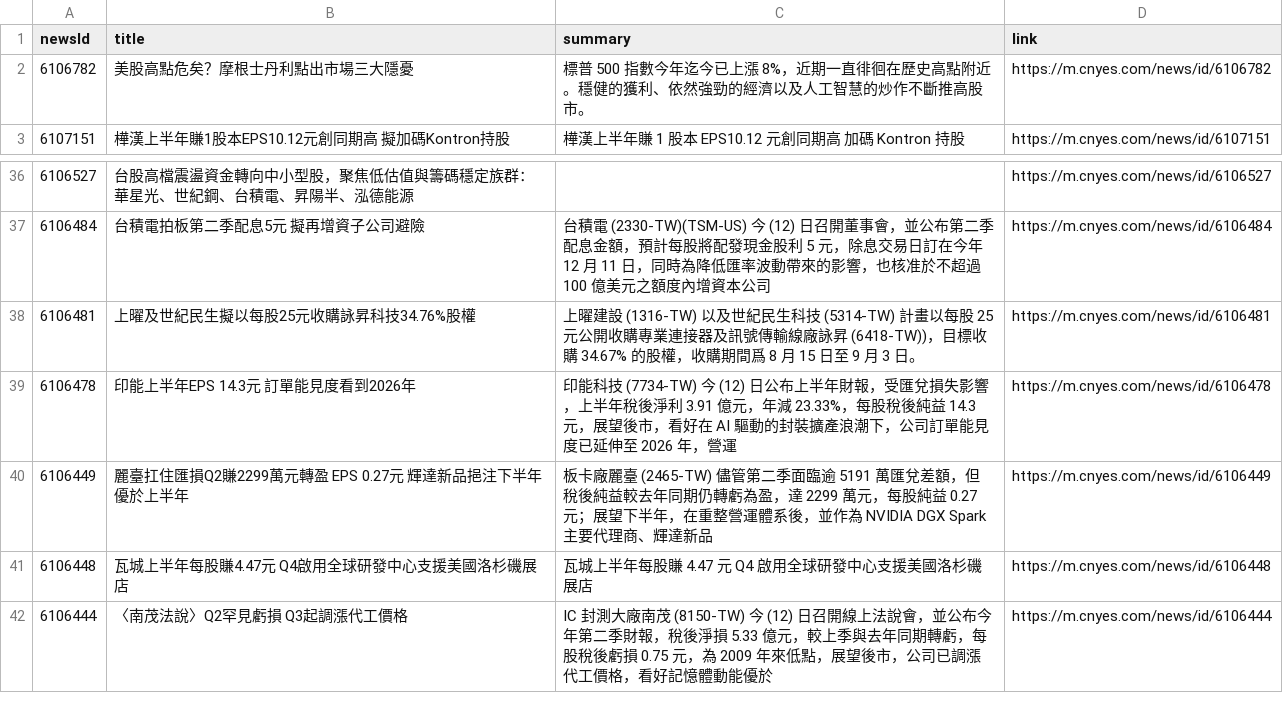
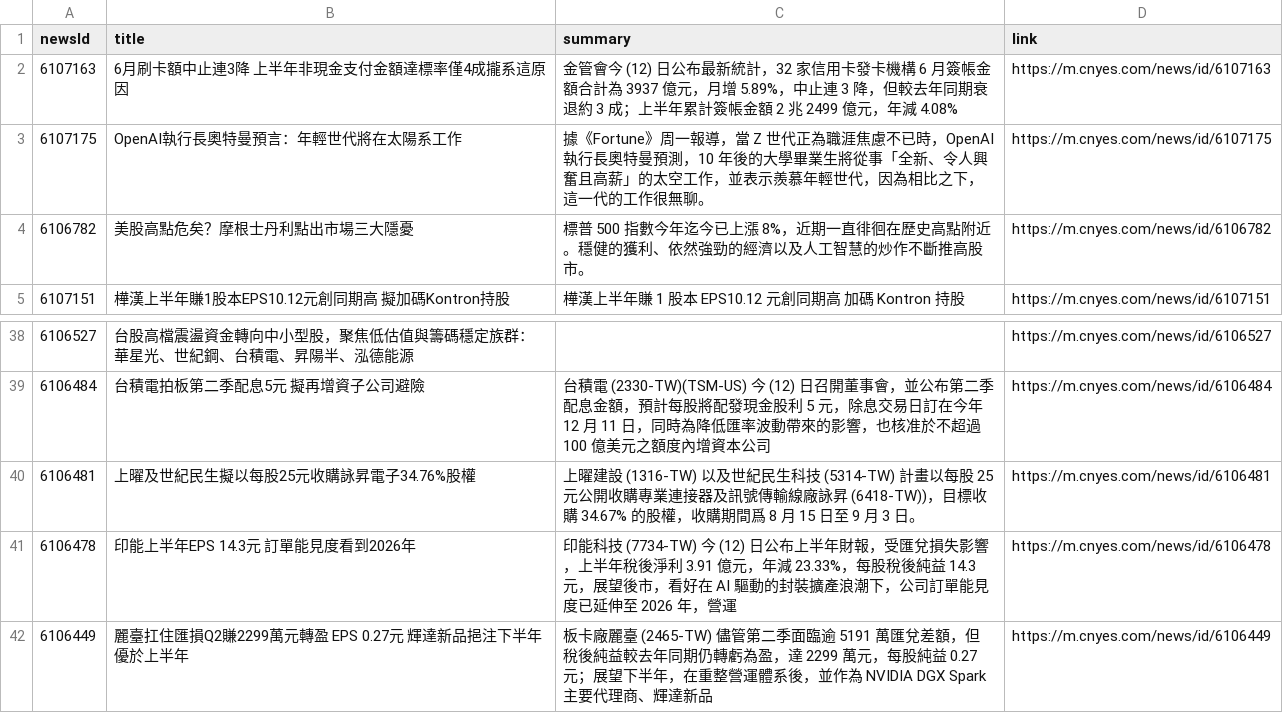
Before and after one commit to MaxDong168/test_github_actions, a CSV file: news.csv, drawn as a sheet; only a part is shown, gaps mark what is left out; the shorter side is filled out with more unchanged rows.

Commit message:
更新鉅亨網新聞

```diff
--- a/news.csv
+++ b/news.csv
@@ -1,2 +1,4 @@
 newsId,title,summary,link
+6107163,6月刷卡額中止連3降 上半年非現金支付金額達標率僅4成攏系這原因,金管會今 (12) 日公布最新統計，32 家信用卡發卡機構 6 月簽帳金額合計為 3937 億元，月增 5.89%，中止連 3 降，但較去年同期衰退約 3 成；上半年累計簽帳金額 2 兆 2499 億元，年減 4.08%,https://m.cnyes.com/news/id/6107163
+6107175,OpenAI執行長奧特曼預言：年輕世代將在太陽系工作,據《Fortune》周一報導，當 Z 世代正為職涯焦慮不已時，OpenAI 執行長奧特曼預測，10 年後的大學畢業生將從事「全新、令人興奮且高薪」的太空工作，並表示羨慕年輕世代，因為相比之下，這一代的工作很無聊。,https://m.cnyes.com/news/id/6107175
 6106782,美股高點危矣？摩根士丹利點出市場三大隱憂,標普 500 指數今年迄今已上漲 8%，近期一直徘徊在歷史高點附近。穩健的獲利、依然強勁的經濟以及人工智慧的炒作不斷推高股市。,https://m.cnyes.com/news/id/6106782
@@ -37,3 +39,3 @@
 6106484,台積電拍板第二季配息5元 擬再增資子公司避險,台積電 (2330-TW)(TSM-US) 今 (12) 日召開董事會，並公布第二季配息金額，預計每股將配發現金股利 5 元，除息交易日訂在今年 12 月 11 日，同時為降低匯率波動帶來的影響，也核准於不超過 100 億美元之額度內增資本公司,https://m.cnyes.com/news/id/6106484
-6106481,上曜及世紀民生擬以每股25元收購詠昇科技34.76%股權,上曜建設 (1316-TW) 以及世紀民生科技 (5314-TW) 計畫以每股 25 元公開收購專業連接器及訊號傳輸線廠詠昇 (6418-TW))，目標收購 34.67% 的股權，收購期間爲 8 月 15 日至 9 月 3 日。,https://m.cnyes.com/news/id/6106481
+6106481,上曜及世紀民生擬以每股25元收購詠昇電子34.76%股權,上曜建設 (1316-TW) 以及世紀民生科技 (5314-TW) 計畫以每股 25 元公開收購專業連接器及訊號傳輸線廠詠昇 (6418-TW))，目標收購 34.67% 的股權，收購期間爲 8 月 15 日至 9 月 3 日。,https://m.cnyes.com/news/id/6106481
 6106478,印能上半年EPS 14.3元 訂單能見度看到2026年,印能科技 (7734-TW) 今 (12) 日公布上半年財報，受匯兌損失影響，上半年稅後淨利 3.91 億元，年減 23.33%，每股稅後純益 14.3 元，展望後市，看好在 AI 驅動的封裝擴產浪潮下，公司訂單能見度已延伸至 2026 年，營運,https://m.cnyes.com/news/id/6106478
```
